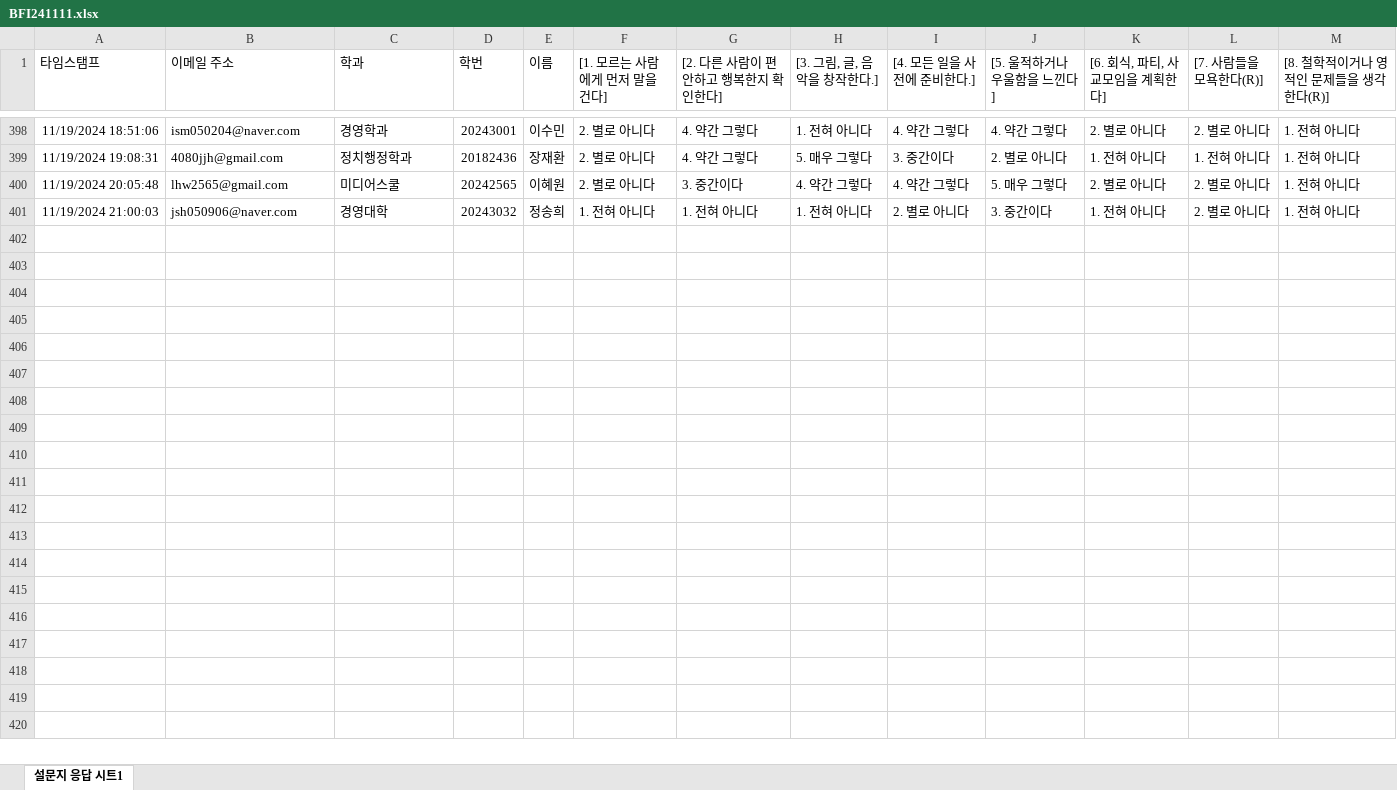
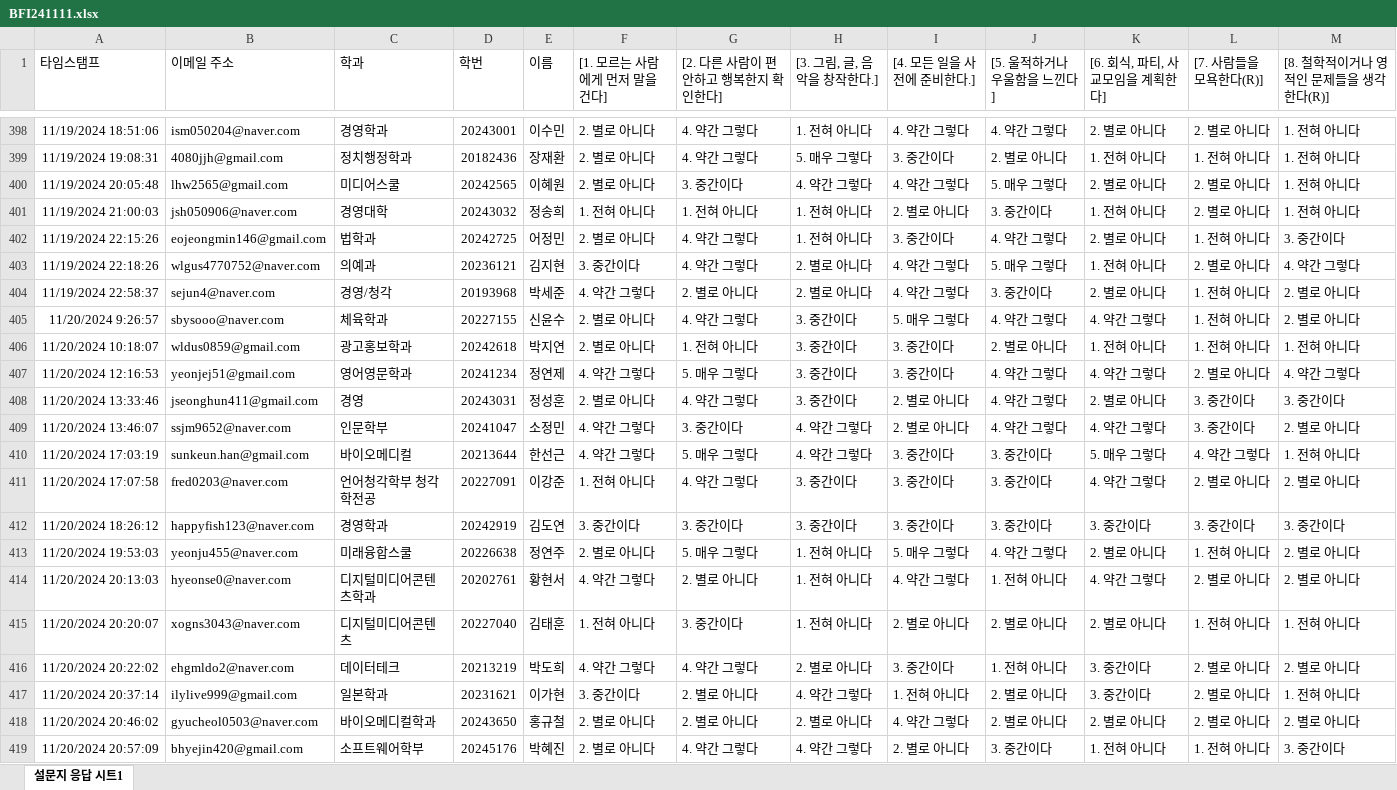
Before and after one commit to kwlee58/class202501, an Excel workbook: R/data/BFI241111.xlsx, sheet 설문지 응답 시트1, drawn as a sheet; only a part is shown, gaps mark what is left out; values as stored, in another font and other column widths than the file's, no borders; table styles not drawn; rows hold the shown columns only; the diff names each change by its address in the sheet, - before the commit and + after, or states it on an @@ line.

```diff
--- a/R/data/BFI241111.xlsx (sheet 설문지 응답 시트1)
+++ b/R/data/BFI241111.xlsx (sheet 설문지 응답 시트1)
+row 402: 11/19/2024 22:15:26 | eojeongmin146@gmail.com | 법학과 | 20242725 | 어정민 | 2. 별로 아니다 | 4. 약간 그렇다 | 1. 전혀 아니다 | 3. 중간이다 | 4. 약간 그렇다 | 2. 별로 아니다 | 1. 전혀 아니다 | 3. 중간이다
+row 403: 11/19/2024 22:18:26 | wlgus4770752@naver.com | 의예과 | 20236121 | 김지현 | 3. 중간이다 | 4. 약간 그렇다 | 2. 별로 아니다 | 4. 약간 그렇다 | 5. 매우 그렇다 | 1. 전혀 아니다 | 2. 별로 아니다 | 4. 약간 그렇다
+row 404: 11/19/2024 22:58:37 | sejun4@naver.com | 경영/청각 | 20193968 | 박세준 | 4. 약간 그렇다 | 2. 별로 아니다 | 2. 별로 아니다 | 4. 약간 그렇다 | 3. 중간이다 | 2. 별로 아니다 | 1. 전혀 아니다 | 2. 별로 아니다
+row 405: 11/20/2024 9:26:57 | sbysooo@naver.com | 체육학과 | 20227155 | 신윤수 | 2. 별로 아니다 | 4. 약간 그렇다 | 3. 중간이다 | 5. 매우 그렇다 | 4. 약간 그렇다 | 4. 약간 그렇다 | 1. 전혀 아니다 | 2. 별로 아니다
+row 406: 11/20/2024 10:18:07 | wldus0859@gmail.com | 광고홍보학과 | 20242618 | 박지연 | 2. 별로 아니다 | 1. 전혀 아니다 | 3. 중간이다 | 3. 중간이다 | 2. 별로 아니다 | 1. 전혀 아니다 | 1. 전혀 아니다 | 1. 전혀 아니다
+row 407: 11/20/2024 12:16:53 | yeonjej51@gmail.com | 영어영문학과 | 20241234 | 정연제 | 4. 약간 그렇다 | 5. 매우 그렇다 | 3. 중간이다 | 3. 중간이다 | 4. 약간 그렇다 | 4. 약간 그렇다 | 2. 별로 아니다 | 4. 약간 그렇다
+row 408: 11/20/2024 13:33:46 | jseonghun411@gmail.com | 경영 | 20243031 | 정성훈 | 2. 별로 아니다 | 4. 약간 그렇다 | 3. 중간이다 | 2. 별로 아니다 | 4. 약간 그렇다 | 2. 별로 아니다 | 3. 중간이다 | 3. 중간이다
+row 409: 11/20/2024 13:46:07 | ssjm9652@naver.com | 인문학부 | 20241047 | 소정민 | 4. 약간 그렇다 | 3. 중간이다 | 4. 약간 그렇다 | 2. 별로 아니다 | 4. 약간 그렇다 | 4. 약간 그렇다 | 3. 중간이다 | 2. 별로 아니다
+row 410: 11/20/2024 17:03:19 | sunkeun.han@gmail.com | 바이오메디컬 | 20213644 | 한선근 | 4. 약간 그렇다 | 5. 매우 그렇다 | 4. 약간 그렇다 | 3. 중간이다 | 3. 중간이다 | 5. 매우 그렇다 | 4. 약간 그렇다 | 1. 전혀 아니다
+row 411: 11/20/2024 17:07:58 | fred0203@naver.com | 언어청각학부 청각학전공 | 20227091 | 이강준 | 1. 전혀 아니다 | 4. 약간 그렇다 | 3. 중간이다 | 3. 중간이다 | 3. 중간이다 | 4. 약간 그렇다 | 2. 별로 아니다 | 2. 별로 아니다
+row 412: 11/20/2024 18:26:12 | happyfish123@naver.com | 경영학과 | 20242919 | 김도연 | 3. 중간이다 | 3. 중간이다 | 3. 중간이다 | 3. 중간이다 | 3. 중간이다 | 3. 중간이다 | 3. 중간이다 | 3. 중간이다
+row 413: 11/20/2024 19:53:03 | yeonju455@naver.com | 미래융합스쿨 | 20226638 | 정연주 | 2. 별로 아니다 | 5. 매우 그렇다 | 1. 전혀 아니다 | 5. 매우 그렇다 | 4. 약간 그렇다 | 2. 별로 아니다 | 1. 전혀 아니다 | 2. 별로 아니다
+row 414: 11/20/2024 20:13:03 | hyeonse0@naver.com | 디지털미디어콘텐츠학과 | 20202761 | 황현서 | 4. 약간 그렇다 | 2. 별로 아니다 | 1. 전혀 아니다 | 4. 약간 그렇다 | 1. 전혀 아니다 | 4. 약간 그렇다 | 2. 별로 아니다 | 2. 별로 아니다
+row 415: 11/20/2024 20:20:07 | xogns3043@naver.com | 디지털미디어콘텐츠 | 20227040 | 김태훈 | 1. 전혀 아니다 | 3. 중간이다 | 1. 전혀 아니다 | 2. 별로 아니다 | 2. 별로 아니다 | 2. 별로 아니다 | 1. 전혀 아니다 | 1. 전혀 아니다
+row 416: 11/20/2024 20:22:02 | ehgmldo2@naver.com | 데이터테크 | 20213219 | 박도희 | 4. 약간 그렇다 | 4. 약간 그렇다 | 2. 별로 아니다 | 3. 중간이다 | 1. 전혀 아니다 | 3. 중간이다 | 2. 별로 아니다 | 2. 별로 아니다
+row 417: 11/20/2024 20:37:14 | ilylive999@gmail.com | 일본학과 | 20231621 | 이가현 | 3. 중간이다 | 2. 별로 아니다 | 4. 약간 그렇다 | 1. 전혀 아니다 | 2. 별로 아니다 | 3. 중간이다 | 2. 별로 아니다 | 1. 전혀 아니다
+row 418: 11/20/2024 20:46:02 | gyucheol0503@naver.com | 바이오메디컬학과 | 20243650 | 홍규철 | 2. 별로 아니다 | 2. 별로 아니다 | 2. 별로 아니다 | 4. 약간 그렇다 | 2. 별로 아니다 | 2. 별로 아니다 | 2. 별로 아니다 | 2. 별로 아니다
+row 419: 11/20/2024 20:57:09 | bhyejin420@gmail.com | 소프트웨어학부 | 20245176 | 박혜진 | 2. 별로 아니다 | 4. 약간 그렇다 | 4. 약간 그렇다 | 2. 별로 아니다 | 3. 중간이다 | 1. 전혀 아니다 | 1. 전혀 아니다 | 3. 중간이다
```
Also changed, not shown: R/data/BFI241111_tmp.xlsx, R/data/MI241111.xlsx, 33 other files.
